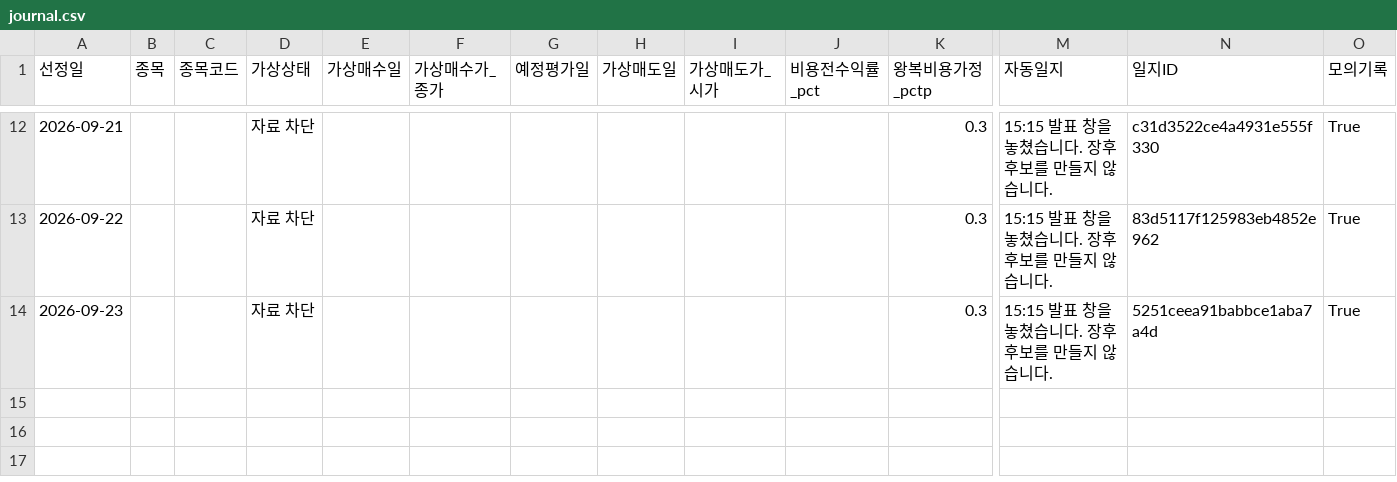
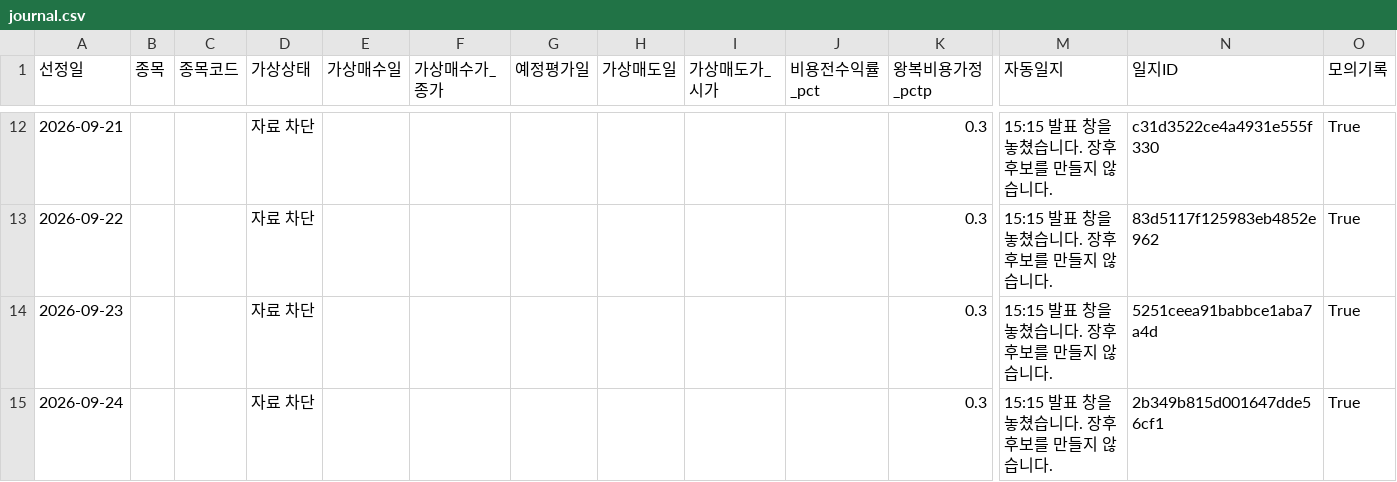
Before and after one commit to SEUNGJU-PARK-KR/canva-agent, a CSV file: manual-1515/journal.csv, drawn as a sheet; only a part is shown, gaps mark what is left out; rows hold the shown columns only; the diff names each change by its address in the sheet, - before the commit and + after, or states it on an @@ line.

```diff
--- a/manual-1515/journal.csv
+++ b/manual-1515/journal.csv
+row 15: 2026-09-24 |  |  | 자료 차단 |  |  |  |  |  |  | 0.3 | 15:15 발표 창을 놓쳤습니다. 장후 후보를 만들지 않습니다. | 2b349b815d001647dde56cf1 | True
```
Also changed, not shown: manual-1515/history.csv, 3 other files.
